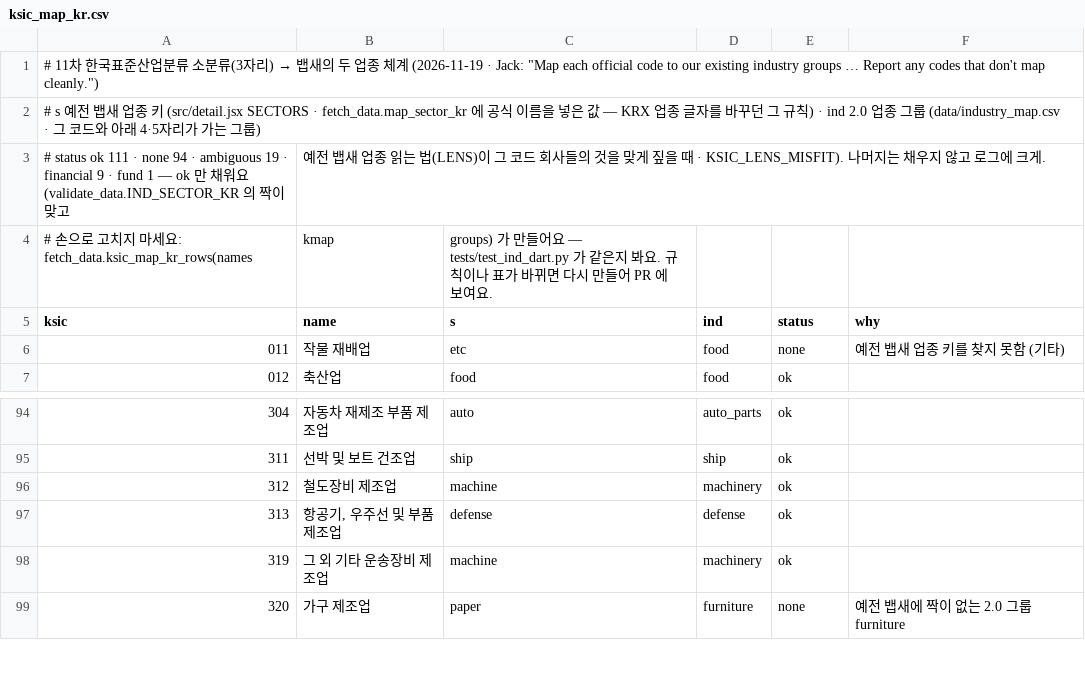
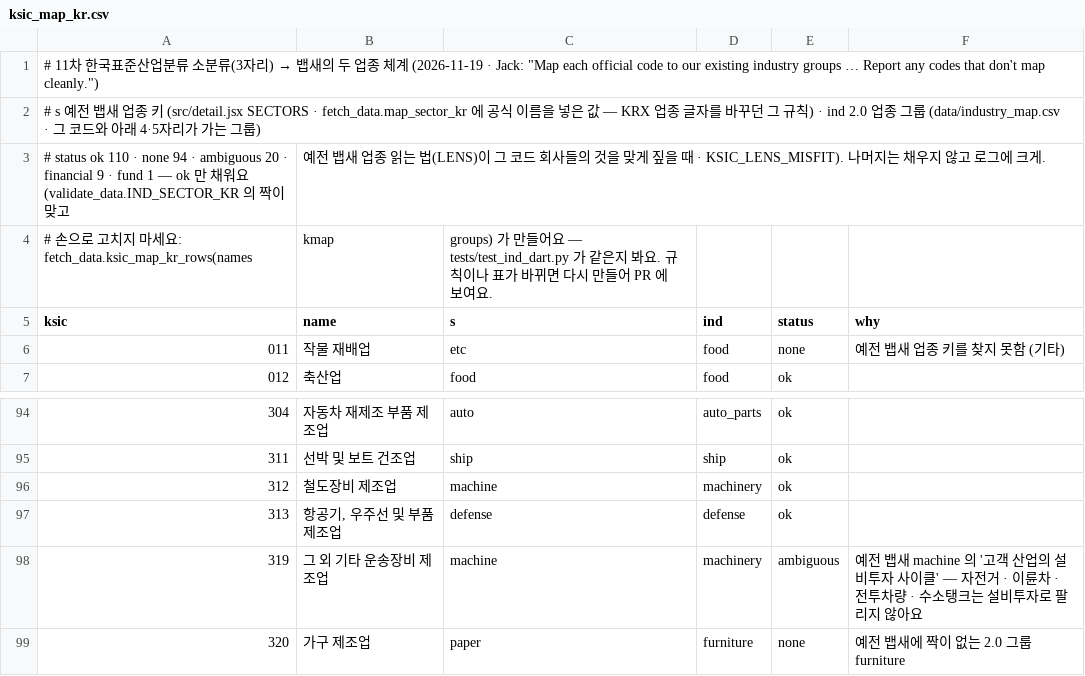
Before and after one commit to jacksungjinlee/baepsae, a CSV file: data/ksic_map_kr.csv, drawn as a sheet; only a part is shown, gaps mark what is left out.

```diff
--- a/data/ksic_map_kr.csv
+++ b/data/ksic_map_kr.csv
@@ -2,3 +2,3 @@
 # s 예전 뱁새 업종 키 (src/detail.jsx SECTORS · fetch_data.map_sector_kr 에 공식 이름을 넣은 값 — KRX 업종 글자를 바꾸던 그 규칙) · ind 2.0 업종 그룹 (data/industry_map.csv · 그 코드와 아래 4·5자리가 가는 그룹)
-# status ok 111 · none 94 · ambiguous 19 · financial 9 · fund 1 — ok 만 채워요 (validate_data.IND_SECTOR_KR 의 짝이 맞고, 예전 뱁새 업종 읽는 법(LENS)이 그 코드 회사들의 것을 맞게 짚을 때 · KSIC_LENS_MISFIT). 나머지는 채우지 않고 로그에 크게.
+# status ok 110 · none 94 · ambiguous 20 · financial 9 · fund 1 — ok 만 채워요 (validate_data.IND_SECTOR_KR 의 짝이 맞고, 예전 뱁새 업종 읽는 법(LENS)이 그 코드 회사들의 것을 맞게 짚을 때 · KSIC_LENS_MISFIT). 나머지는 채우지 않고 로그에 크게.
 # 손으로 고치지 마세요: fetch_data.ksic_map_kr_rows(names, kmap, groups) 가 만들어요 — tests/test_ind_dart.py 가 같은지 봐요. 규칙이나 표가 바뀌면 다시 만들어 PR 에 보여요.
@@ -97,3 +97,3 @@ ksic,name,s,ind,status,why
 313,"항공기, 우주선 및 부품 제조업",defense,defense,ok,
-319,그 외 기타 운송장비 제조업,machine,machinery,ok,
+319,그 외 기타 운송장비 제조업,machine,machinery,ambiguous,예전 뱁새 machine 의 '고객 산업의 설비투자 사이클' — 자전거 · 이륜차 · 전투차량 · 수소탱크는 설비투자로 팔리지 않아요
 320,가구 제조업,paper,furniture,none,예전 뱁새에 짝이 없는 2.0 그룹 furniture
```
Also changed, not shown: 5 other files.
